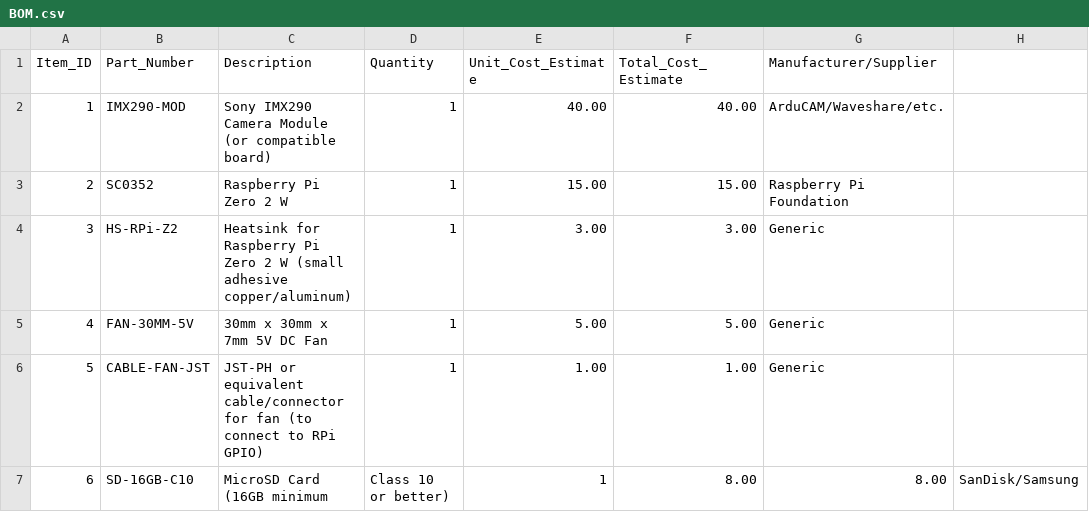
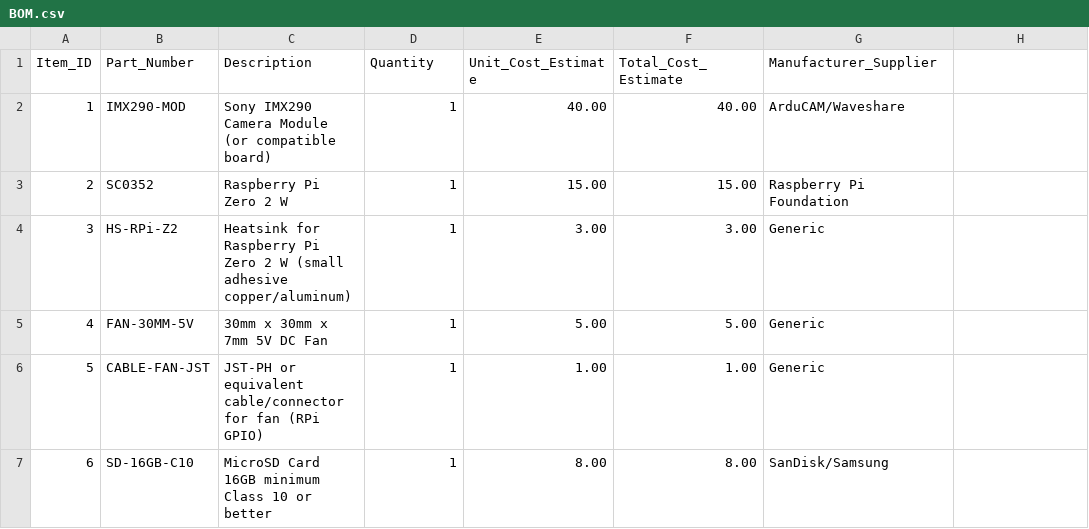
Before and after one commit to uzzambutt/IMX-290-Astrophotography-Camera, a CSV file: BOM.csv, drawn as a sheet.

Commit message:
Update BOM.csv

```diff
--- a/BOM.csv
+++ b/BOM.csv
@@ -1,3 +1,3 @@
-Item_ID,Part_Number,Description,Quantity,Unit_Cost_Estimate,Total_Cost_Estimate,Manufacturer/Supplier
-1,IMX290-MOD,Sony IMX290 Camera Module (or compatible board),1,40.00,40.00,ArduCAM/Waveshare/etc.
+Item_ID,Part_Number,Description,Quantity,Unit_Cost_Estimate,Total_Cost_Estimate,Manufacturer_Supplier
+1,IMX290-MOD,Sony IMX290 Camera Module (or compatible board),1,40.00,40.00,ArduCAM/Waveshare
 2,SC0352,Raspberry Pi Zero 2 W,1,15.00,15.00,Raspberry Pi Foundation
@@ -5,3 +5,3 @@ Item_ID,Part_Number,Description,Quantity,Unit_Cost_Estimate,Total_Cost_Estimate,
 4,FAN-30MM-5V,30mm x 30mm x 7mm 5V DC Fan,1,5.00,5.00,Generic
-5,CABLE-FAN-JST,JST-PH or equivalent cable/connector for fan (to connect to RPi GPIO),1,1.00,1.00,Generic
-6,SD-16GB-C10,MicroSD Card (16GB minimum, Class 10 or better),1,8.00,8.00,SanDisk/Samsung
+5,CABLE-FAN-JST,JST-PH or equivalent cable/connector for fan (RPi GPIO),1,1.00,1.00,Generic
+6,SD-16GB-C10,MicroSD Card 16GB minimum Class 10 or better,1,8.00,8.00,SanDisk/Samsung
```
